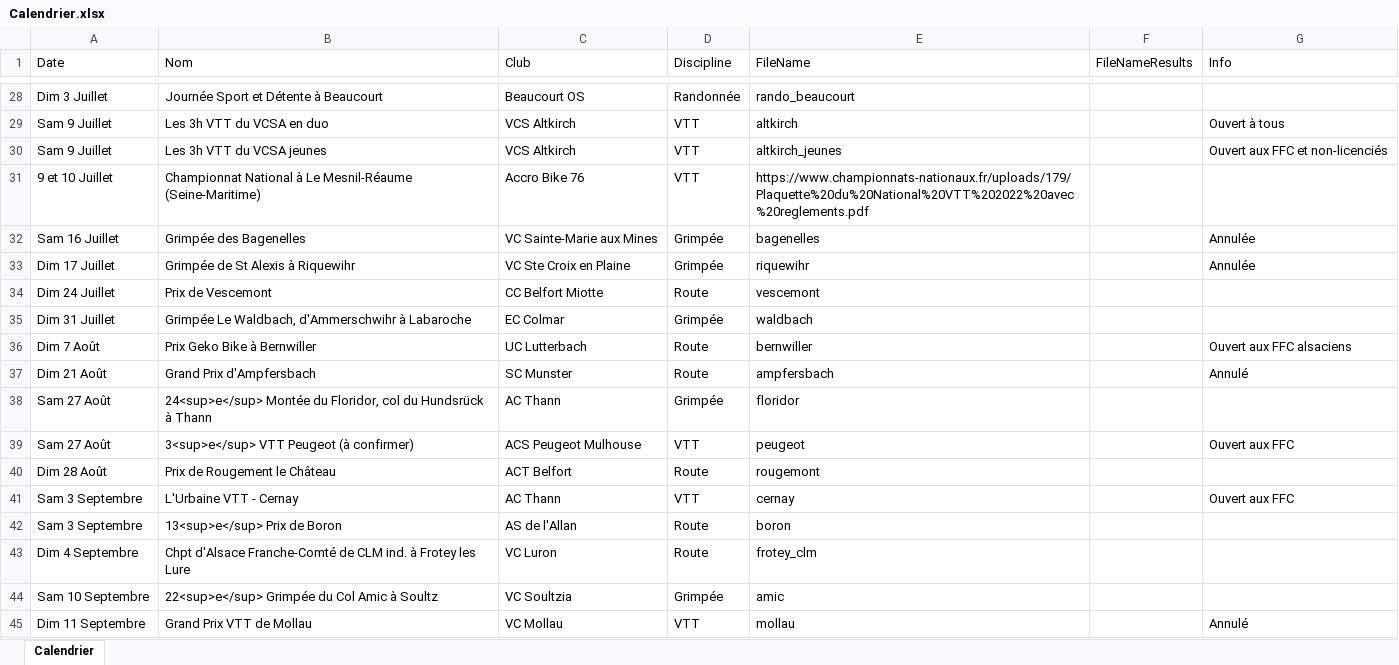
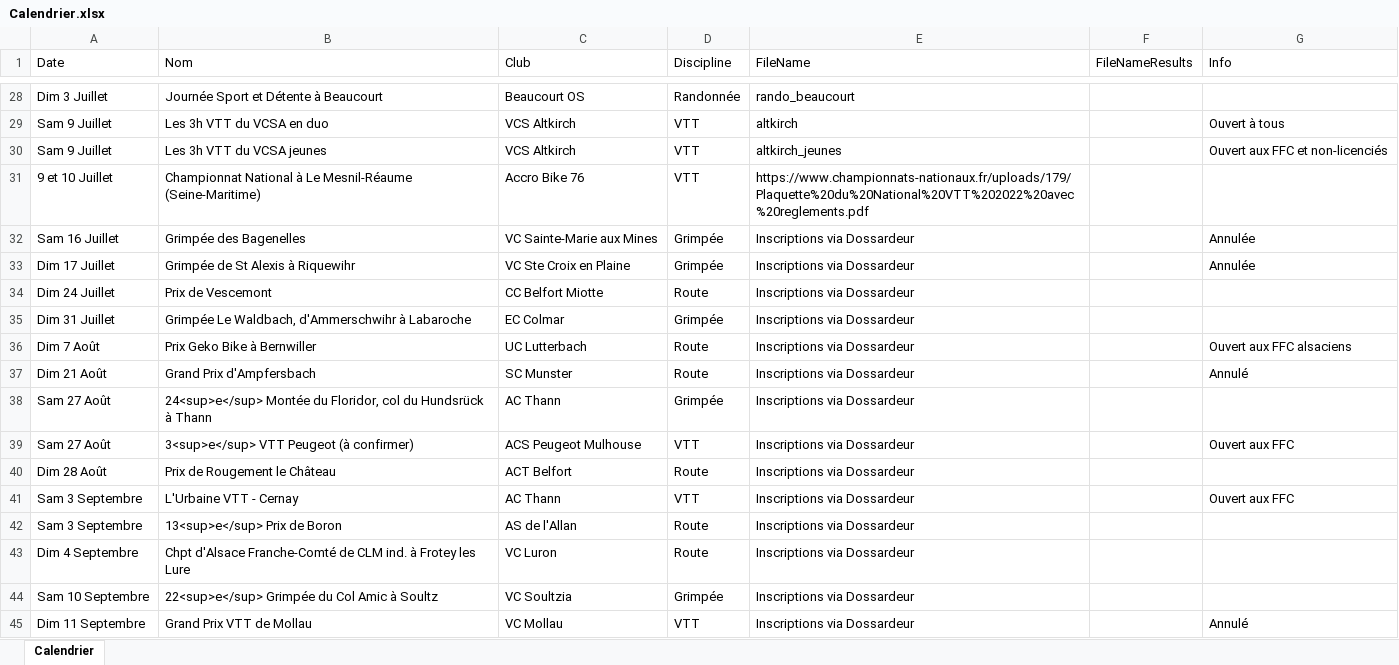
Before and after one commit to FlorianKohler/68-FSGT-Cyclisme-Alsace, an Excel workbook: Calendrier.xlsx, sheet Calendrier, drawn as a sheet; only a part is shown, gaps mark what is left out; values as stored, in another font and other column widths than the file's, no borders; the diff covers the shown part only; the diff names each change by its address in the sheet, - before the commit and + after, or states it on an @@ line.

Commit message:
Dossardeur

```diff
--- a/Calendrier.xlsx (sheet Calendrier)
+++ b/Calendrier.xlsx (sheet Calendrier)
-E32 (FileName): bagenelles
+E32 (FileName): Inscriptions via Dossardeur
-E33 (FileName): riquewihr
+E33 (FileName): Inscriptions via Dossardeur
-E34 (FileName): vescemont
+E34 (FileName): Inscriptions via Dossardeur
-E35 (FileName): waldbach
+E35 (FileName): Inscriptions via Dossardeur
-E36 (FileName): bernwiller
+E36 (FileName): Inscriptions via Dossardeur
-E37 (FileName): ampfersbach
+E37 (FileName): Inscriptions via Dossardeur
-E38 (FileName): floridor
+E38 (FileName): Inscriptions via Dossardeur
-E39 (FileName): peugeot
+E39 (FileName): Inscriptions via Dossardeur
-E40 (FileName): rougemont
+E40 (FileName): Inscriptions via Dossardeur
-E41 (FileName): cernay
+E41 (FileName): Inscriptions via Dossardeur
-E42 (FileName): boron
+E42 (FileName): Inscriptions via Dossardeur
-E43 (FileName): frotey_clm
+E43 (FileName): Inscriptions via Dossardeur
-E44 (FileName): amic
+E44 (FileName): Inscriptions via Dossardeur
-E45 (FileName): mollau
+E45 (FileName): Inscriptions via Dossardeur
```
Also changed, not shown: 16 edited cells elsewhere in this sheet, 15 other files.
